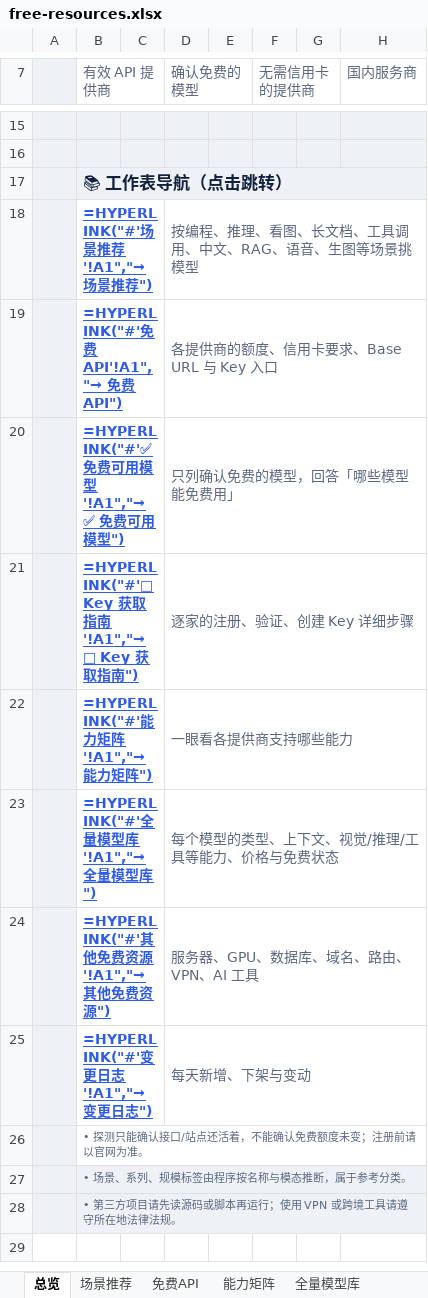
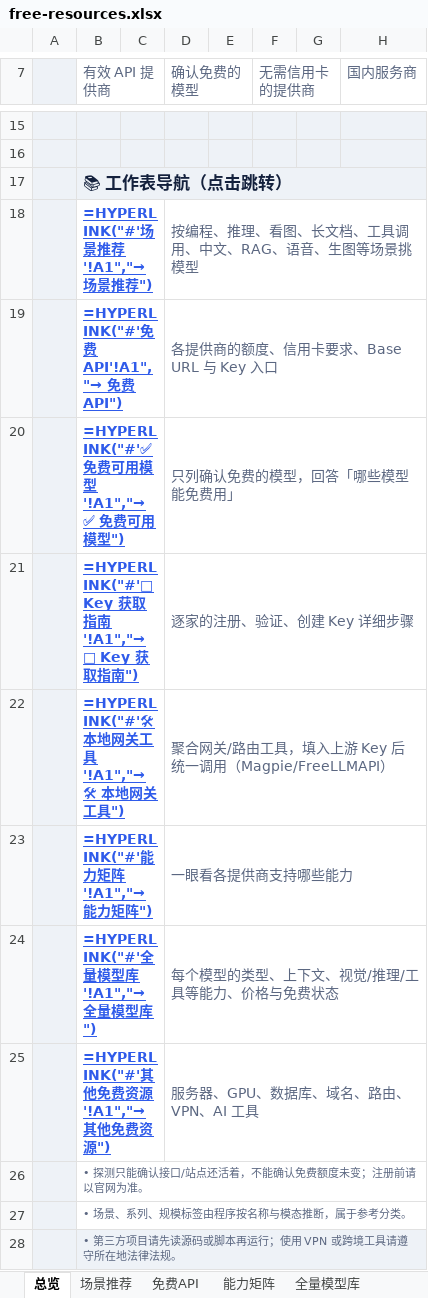
Before and after one commit to mi-agent/resources, an Excel workbook: free-resources.xlsx, sheet 总览, drawn as a sheet; only a part is shown, gaps mark what is left out; values as stored, in another font and other column widths than the file's, no borders; formulas without a stored value are shown as written; removed rows and columns are numbered as before the commit, all else as after; the diff names each change by its address in the sheet, - before the commit and + after, or states it on an @@ line.

```diff
--- a/free-resources.xlsx (sheet 总览)
+++ b/free-resources.xlsx (sheet 总览)
+row 22:  | =HYPERLINK("#'🛠 本地网关工具'!A1","→ 🛠 本地网关工具") |  | 聚合网关/路由工具，填入上游 Key 后统一调用（Magpie/FreeLLMAPI）
-row 25:  | =HYPERLINK("#'变更日志'!A1","→ 变更日志") |  | 每天新增、下架与变动
-B27 fill: #EEF2F7
+B27 fill: none
+D27:H27 merged
```
Also changed, not shown: sheet 能力矩阵, sheet 免费API, other sheet tabs, 3 other files.
